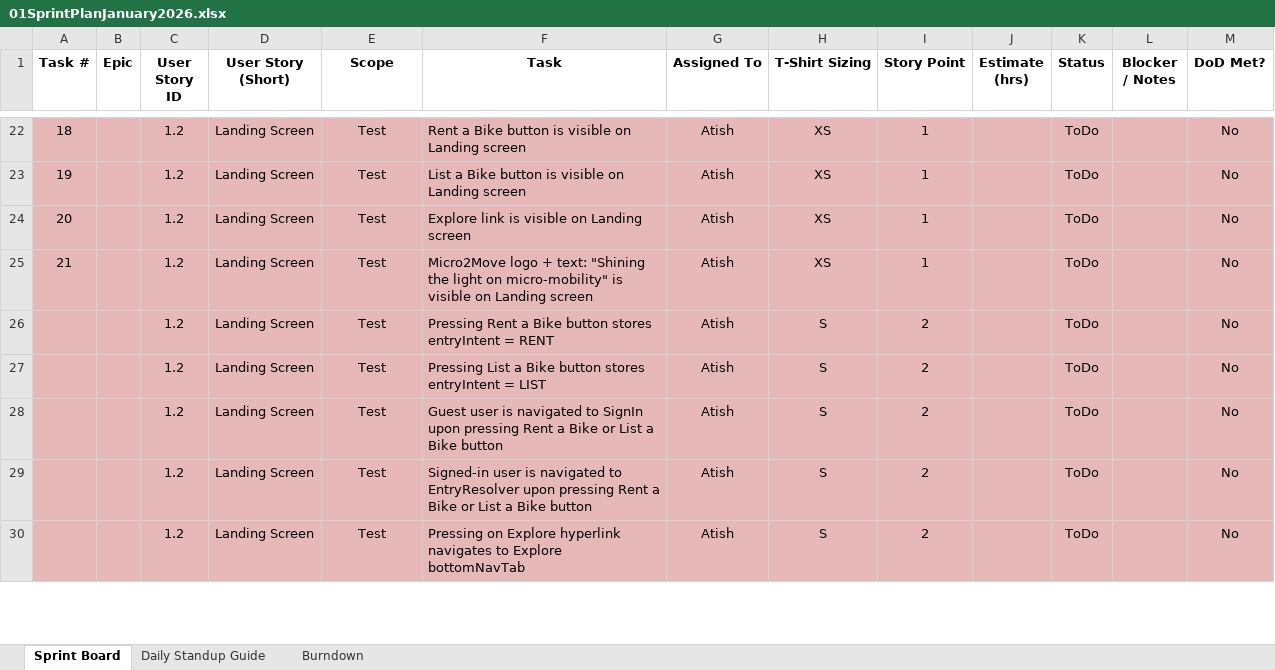
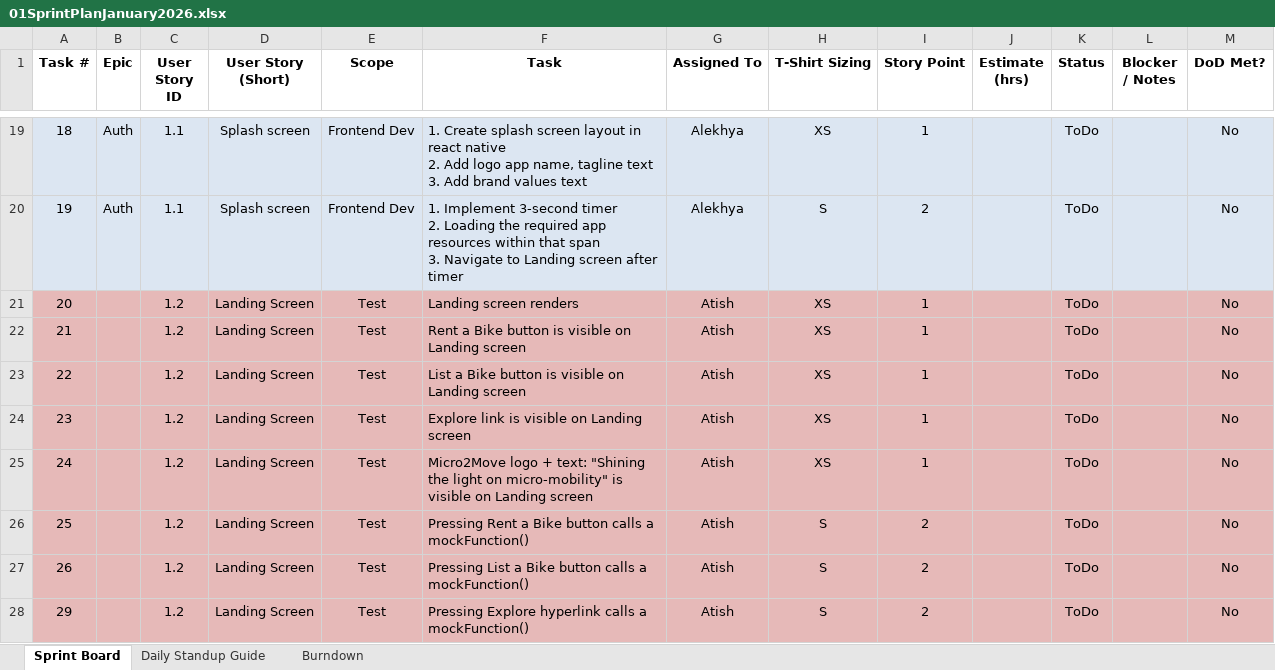
Before and after one commit to anodiamadmin/Micro2Move, an Excel workbook: BusinessAnalysis/01SprintPlanJanuary2026.xlsx, sheet Sprint Board, drawn as a sheet; only a part is shown, gaps mark what is left out; values as stored, in another font and other column widths than the file's, no borders; addresses are those after the commit; ↵ is a line break in a cell; the diff covers the shown part only; the diff names each change by its address in the sheet, - before the commit and + after, or states it on an @@ line.

```diff
--- a/BusinessAnalysis/01SprintPlanJanuary2026.xlsx (sheet Sprint Board)
+++ b/BusinessAnalysis/01SprintPlanJanuary2026.xlsx (sheet Sprint Board)
-A19:M20 fill: #E6B9B8
+A19:M20 fill: #DCE6F2
-B19:B20 (Epic): (empty)
+B19:B20 (Epic): Auth
-C19:C20 (User Story ID): 1.2
+C19:C20 (User Story ID): 1.1
-D19:D20 (User Story (Short)): Landing Screen
+D19:D20 (User Story (Short)): Splash screen
-E19:E20 (Scope): Test
+E19:E20 (Scope): Frontend Dev
-F19 (Task): Rent a Bike button is visible on Landing screen
+F19 (Task): 1. Create splash screen layout in react native ↵ 2. Add logo app name, tagline text ↵ 3. Add brand values text
-G19:G20 (Assigned To): Atish
+G19:G20 (Assigned To): Alekhya
-F20 (Task): List a Bike button is visible on Landing screen
+F20 (Task): 1. Implement 3-second timer ↵ 2. Loading the required app resources within that span ↵ 3. Navigate to Landing screen after timer
-H20 (T-Shirt Sizing): XS
+H20 (T-Shirt Sizing): S
-I20 (Story Point): 1
+I20 (Story Point): 2
-F21 (Task): Explore link is visible on Landing screen
+F21 (Task): Landing screen renders
-F22 (Task): Micro2Move logo + text: "Shining the light on micro-mobility" is visible…
+F22 (Task): Rent a Bike button is visible…
-A23 (Task #): (empty)
+A23 (Task #): 22
-F23 (Task): Pressing Rent a Bike button stores entryIntent = RENT
+F23 (Task): List a Bike button is visible on Landing screen
-H23:H24 (T-Shirt Sizing): S
+H23:H24 (T-Shirt Sizing): XS
-I23:I24 (Story Point): 2
+I23:I24 (Story Point): 1
-A24 (Task #): (empty)
+A24 (Task #): 23
-F24 (Task): Pressing List a Bike button stores entryIntent = LIST
+F24 (Task): Explore link is visible on Landing screen
+row 25: 24 |  | 1.2 | Landing Screen | Test | Micro2Move logo + text: "Shining the light on micro-mobility" is visible on Landing screen | Atish | XS | 1 |  | ToDo |  | No
-A26 (Task #): (empty)
+A26 (Task #): 25
-F26 (Task): Guest user is navigated to SignIn upon pressing Rent a Bike or List a Bike button
+F26 (Task): Pressing Rent a Bike button calls a mockFunction()
-A27 (Task #): (empty)
+A27 (Task #): 26
-F27 (Task): Signed-in user is navigated to EntryResolver upon pressing Rent a Bike or List a Bike button
+F27 (Task): Pressing List a Bike button calls a mockFunction()
-A28 (Task #): (empty)
+A28 (Task #): 29
-F28 (Task): Pressing on Explore hyperlink navigates to Explore bottomNavTab
+F28 (Task): Pressing Explore hyperlink calls a mockFunction()
```
Also changed, not shown: 13 added rows, 35 removed rows, 155 edited cells and cell formats elsewhere in this sheet, formulas that keep their value, BusinessAnalysis/ProductBacklog.xlsx.
